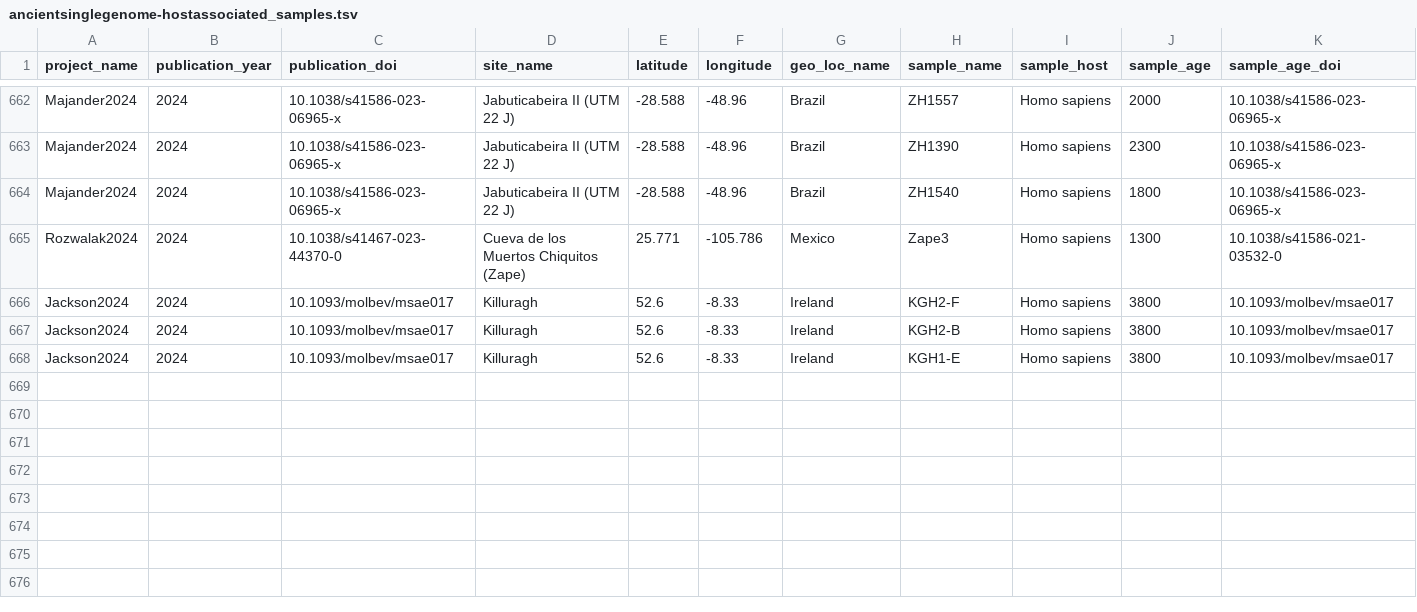
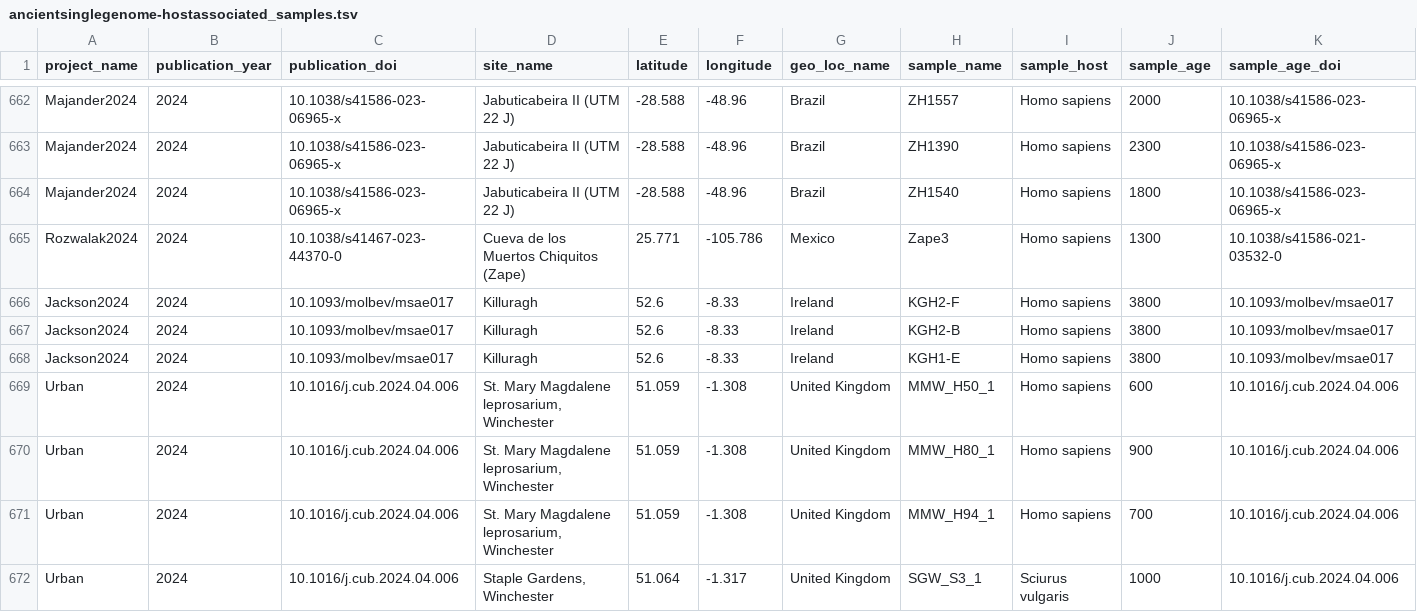
Before and after one commit to SPAAM-community/AncientMetagenomeDir, a TSV file: ancientsinglegenome-hostassociated/samples/ancientsinglegenome-hostassociated_samples.tsv, drawn as a sheet; only a part is shown, gaps mark what is left out; rows hold the shown columns only; the diff names each change by its address in the sheet, - before the commit and + after, or states it on an @@ line.

Commit message:
Added info samples from Urban 2024

```diff
--- a/ancientsinglegenome-hostassociated/samples/ancientsinglegenome-hostassociated_samples.tsv
+++ b/ancientsinglegenome-hostassociated/samples/ancientsinglegenome-hostassociated_samples.tsv
+row 669: Urban | 2024 | 10.1016/j.cub.2024.04.006 | St. Mary Magdalene leprosarium, Winchester | 51.059 | -1.308 | United Kingdom | MMW_H50_1 | Homo sapiens | 600 | 10.1016/j.cub.2024.04.006
+row 670: Urban | 2024 | 10.1016/j.cub.2024.04.006 | St. Mary Magdalene leprosarium, Winchester | 51.059 | -1.308 | United Kingdom | MMW_H80_1 | Homo sapiens | 900 | 10.1016/j.cub.2024.04.006
+row 671: Urban | 2024 | 10.1016/j.cub.2024.04.006 | St. Mary Magdalene leprosarium, Winchester | 51.059 | -1.308 | United Kingdom | MMW_H94_1 | Homo sapiens | 700 | 10.1016/j.cub.2024.04.006
+row 672: Urban | 2024 | 10.1016/j.cub.2024.04.006 | Staple Gardens, Winchester | 51.064 | -1.317 | United Kingdom | SGW_S3_1 | Sciurus vulgaris | 1000 | 10.1016/j.cub.2024.04.006
```
Also changed, not shown: 1 other file.
